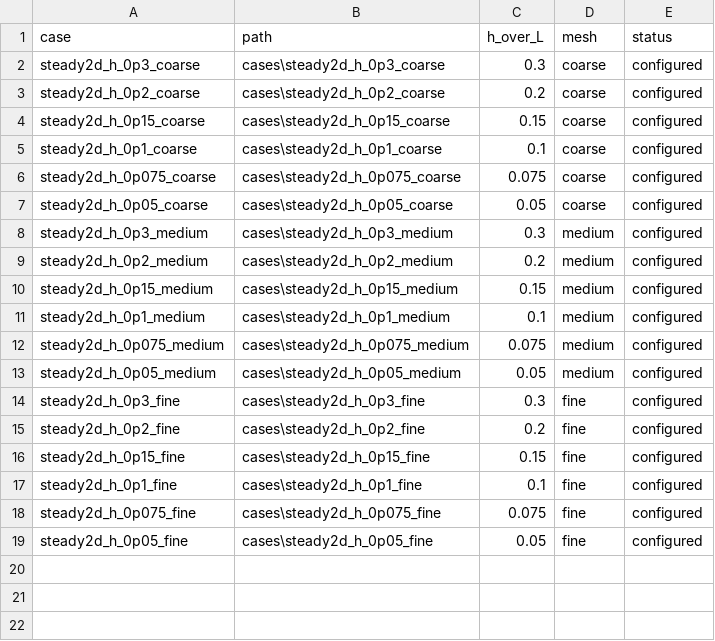
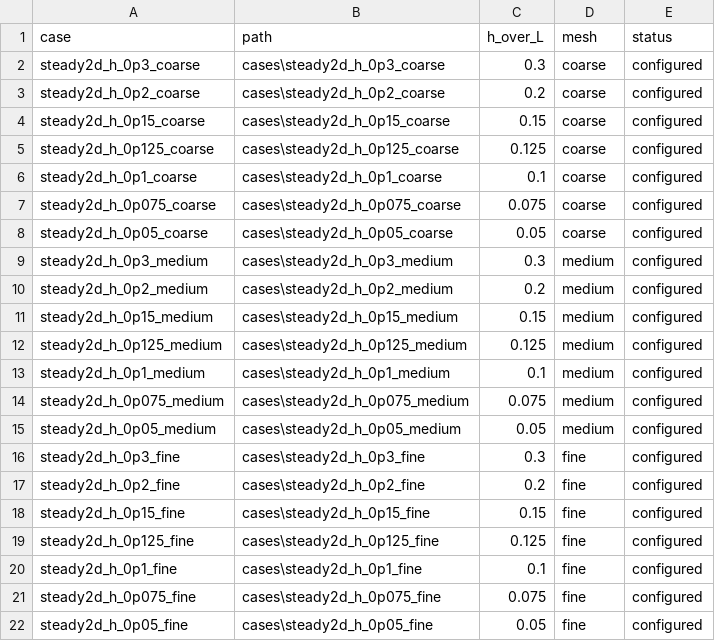
Before and after one commit to Cronosfather/project_MPP, a CSV file: cases/case_manifest.csv, drawn as a sheet; the diff names each change by its address in the sheet, - before the commit and + after, or states it on an @@ line.

```diff
--- a/cases/case_manifest.csv
+++ b/cases/case_manifest.csv
+row 5: steady2d_h_0p125_coarse | cases\steady2d_h_0p125_coarse | 0.125 | coarse | configured
+row 12: steady2d_h_0p125_medium | cases\steady2d_h_0p125_medium | 0.125 | medium | configured
+row 19: steady2d_h_0p125_fine | cases\steady2d_h_0p125_fine | 0.125 | fine | configured
```
Also changed, not shown: 11 other files.
